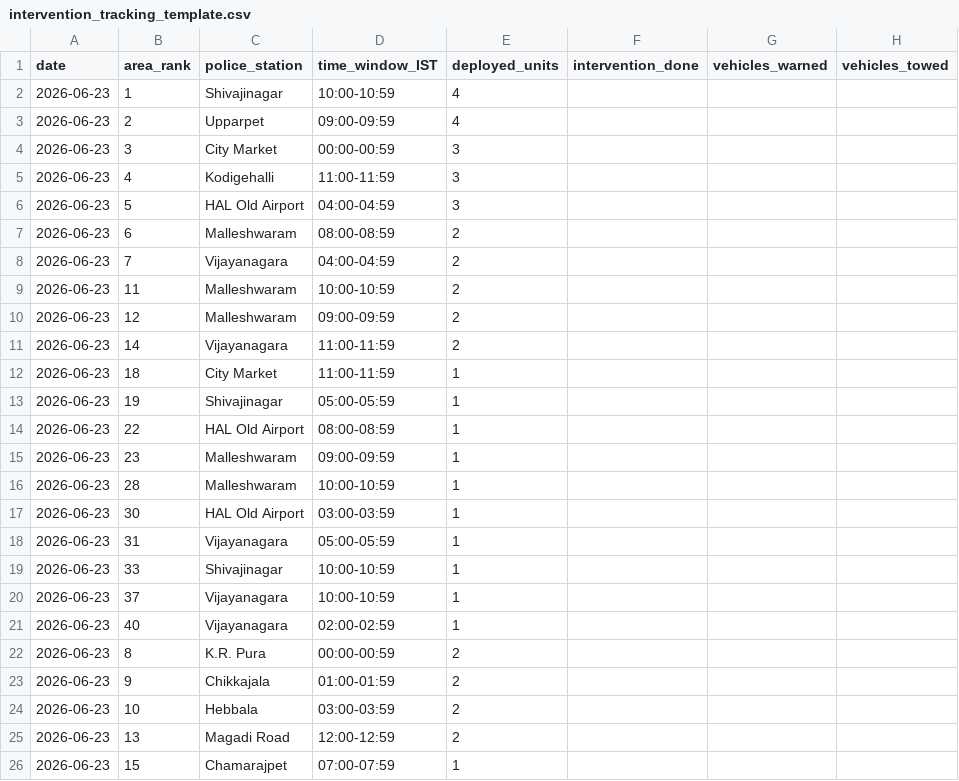
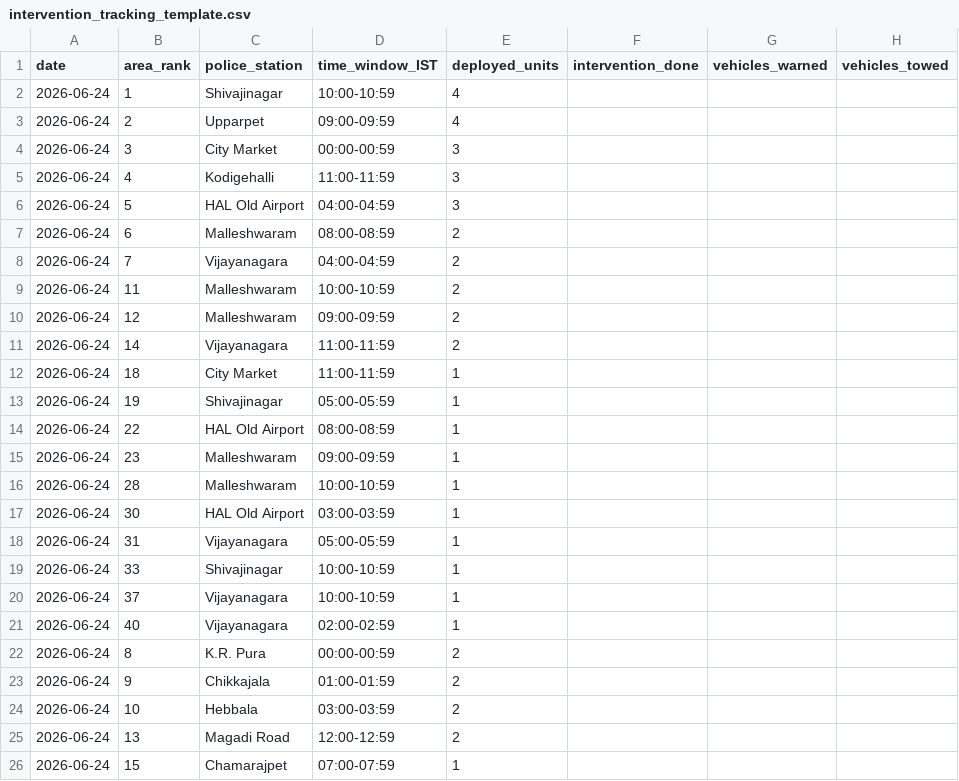
Before and after one commit to HARSH-0017/Spades-Gridlock-Prototype, a CSV file: backend/outputs/intervention_tracking_template.csv, drawn as a sheet; only a part is shown; the diff names each change by its address in the sheet, - before the commit and + after, or states it on an @@ line.

```diff
--- a/backend/outputs/intervention_tracking_template.csv
+++ b/backend/outputs/intervention_tracking_template.csv
-A2:A26 (date): 2026-06-23
+A2:A26 (date): 2026-06-24
```
Also changed, not shown: backend/outputs/next_day_deployment_plan.csv, 13 other files.
